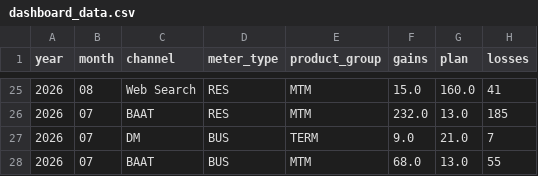
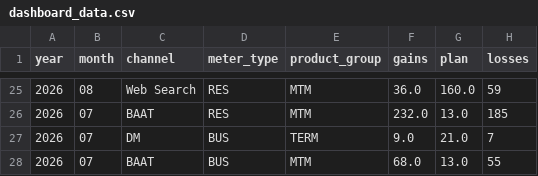
Before and after one commit to MarceloPreissler/interactive-gains-dashboard, a CSV file: data/dashboard_data.csv, drawn as a sheet; only a part is shown, gaps mark what is left out; the diff covers the shown part only.

```diff
--- a/data/dashboard_data.csv
+++ b/data/dashboard_data.csv
@@ -25,2 +25,2 @@ year,month,channel,meter_type,product_group,gains,plan,losses
-2026,08,Web Search,RES,MTM,15.0,160.0,41
+2026,08,Web Search,RES,MTM,36.0,160.0,59
 2026,07,BAAT,RES,MTM,232.0,13.0,185
```
Also changed, not shown: 31 edited cells elsewhere in this file.
